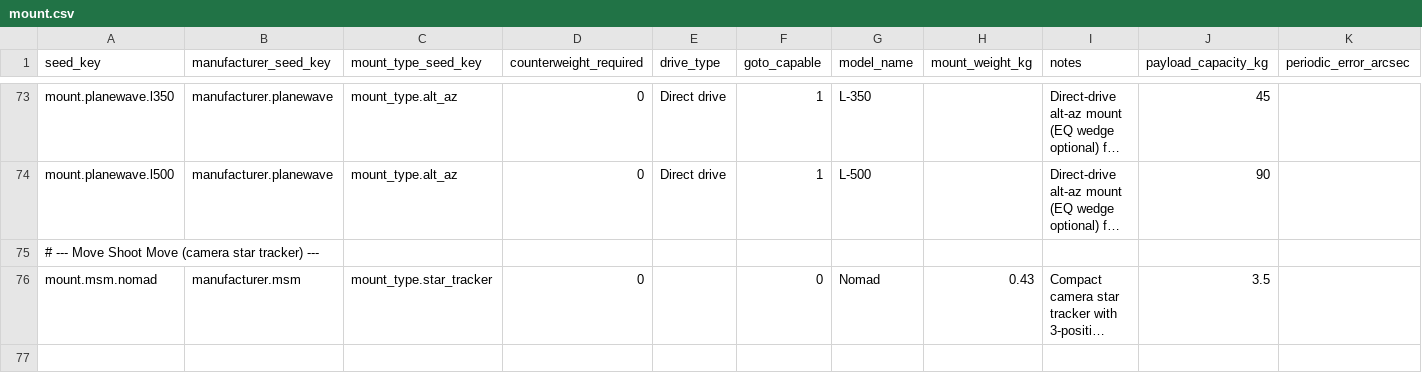
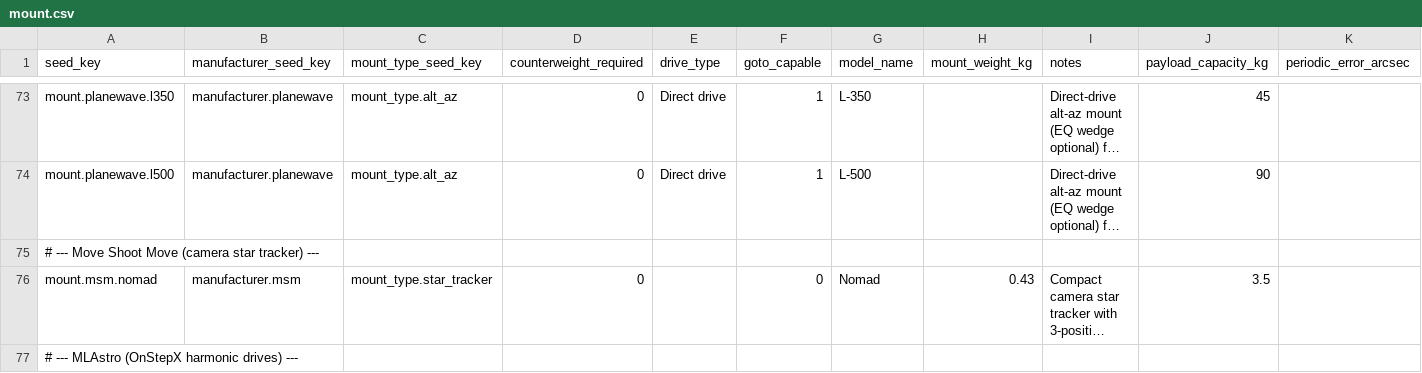
Before and after one commit to fbaptiste/nightcrate, a CSV file: backend/src/nightcrate/data/seed/mount.csv, drawn as a sheet; only a part is shown, gaps mark what is left out; long unchanged cells end in …; rows hold the shown columns only; the diff covers the shown part only; the diff names each change by its address in the sheet, - before the commit and + after, or states it on an @@ line.

```diff
--- a/backend/src/nightcrate/data/seed/mount.csv
+++ b/backend/src/nightcrate/data/seed/mount.csv
+row 77: # --- MLAstro (OnStepX harmonic drives) ---
```
Also changed, not shown: 2 added rows elsewhere in this file, backend/src/nightcrate/data/seed/camera.csv, backend/src/nightcrate/data/seed/rig.csv, 6 other files.
